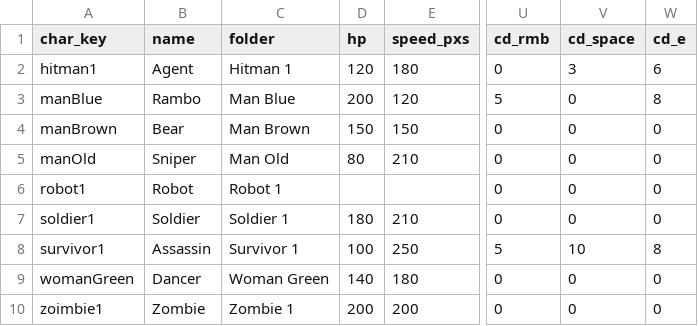
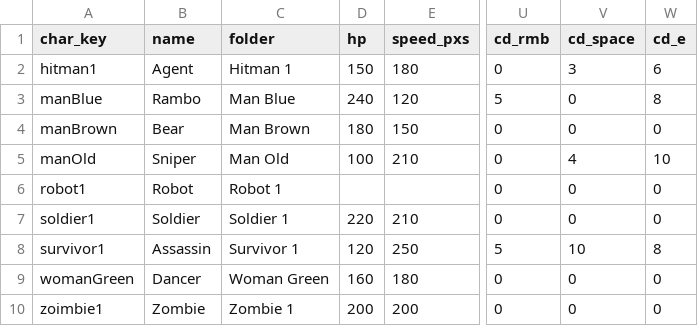
Before and after one commit to CYC2006/PvP-Game, a CSV file: chars.csv, drawn as a sheet; only a part is shown, gaps mark what is left out; the diff names each change by its address in the sheet, - before the commit and + after, or states it on an @@ line.

```diff
--- a/chars.csv
+++ b/chars.csv
-D2 (hp): 120
+D2 (hp): 150
-D3 (hp): 200
+D3 (hp): 240
-D4 (hp): 150
+D4 (hp): 180
-D5 (hp): 80
+D5 (hp): 100
-V5 (cd_space): 0
+V5 (cd_space): 4
-W5 (cd_e): 0
+W5 (cd_e): 10
-D7 (hp): 180
+D7 (hp): 220
-D8 (hp): 100
+D8 (hp): 120
-D9 (hp): 140
+D9 (hp): 160
```
Also changed, not shown: 9 other files.
